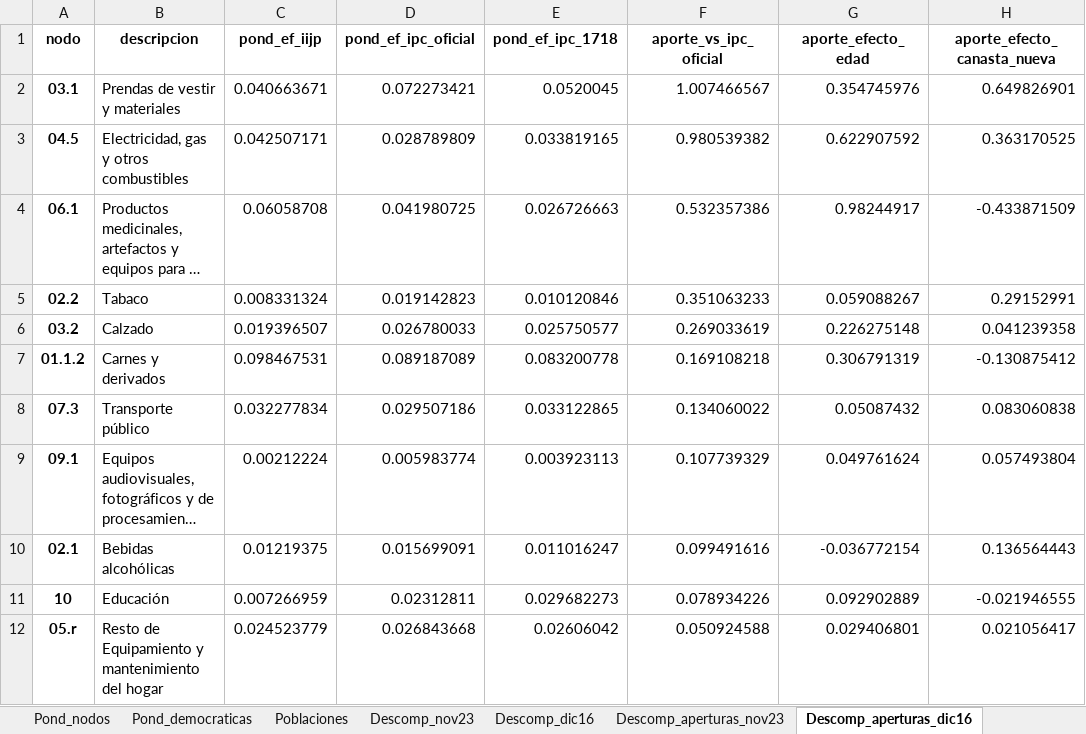
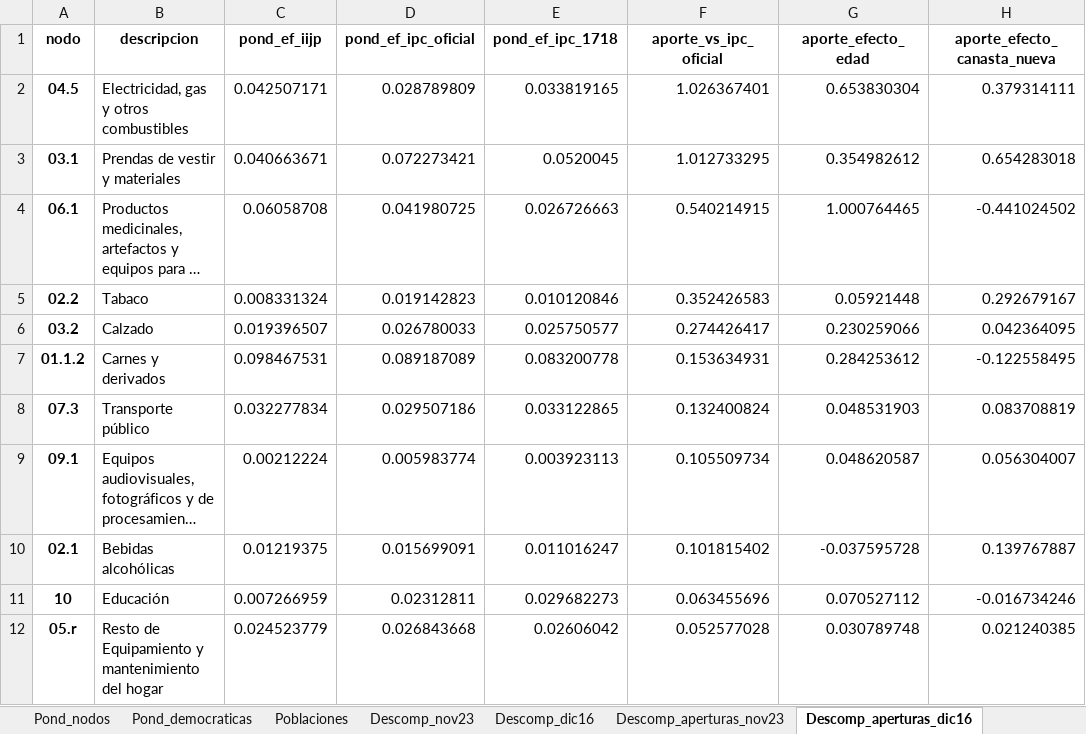
Before and after one commit to santiagoriverti/IPC_jubilados, an Excel workbook: output/IIJP_resultados.xlsx, sheet Descomp_aperturas_dic16, drawn as a sheet; only a part is shown; long unchanged cells end in …; values as stored, in another font and other column widths than the file's, no borders; removed rows and columns are numbered as before the commit, all else as after; the diff covers the shown part only; the diff names each change by its address in the sheet, - before the commit and + after, or states it on an @@ line.

```diff
--- a/output/IIJP_resultados.xlsx (sheet Descomp_aperturas_dic16)
+++ b/output/IIJP_resultados.xlsx (sheet Descomp_aperturas_dic16)
-row 2: 03.1 | Prendas de vestir y materiales | 0.040663671 | 0.072273421 | 0.0520045 | 1.007466567 | 0.354745976 | 0.649826901
-F2 (aporte_vs_ipc_oficial): 0.980539382
+F2 (aporte_vs_ipc_oficial): 1.026367401
-G2 (aporte_efecto_edad): 0.622907592
+G2 (aporte_efecto_edad): 0.653830304
-H2 (aporte_efecto_canasta_nueva): 0.363170525
+H2 (aporte_efecto_canasta_nueva): 0.379314111
+row 3: 03.1 | Prendas de vestir y materiales | 0.040663671 | 0.072273421 | 0.0520045 | 1.012733295 | 0.354982612 | 0.654283018
-F4 (aporte_vs_ipc_oficial): 0.532357386
+F4 (aporte_vs_ipc_oficial): 0.540214915
-G4 (aporte_efecto_edad): 0.98244917
+G4 (aporte_efecto_edad): 1.000764465
-H4 (aporte_efecto_canasta_nueva): -0.433871509
+H4 (aporte_efecto_canasta_nueva): -0.441024502
-F5 (aporte_vs_ipc_oficial): 0.351063233
+F5 (aporte_vs_ipc_oficial): 0.352426583
-G5 (aporte_efecto_edad): 0.059088267
+G5 (aporte_efecto_edad): 0.05921448
-H5 (aporte_efecto_canasta_nueva): 0.29152991
+H5 (aporte_efecto_canasta_nueva): 0.292679167
-F6 (aporte_vs_ipc_oficial): 0.269033619
+F6 (aporte_vs_ipc_oficial): 0.274426417
-G6 (aporte_efecto_edad): 0.226275148
+G6 (aporte_efecto_edad): 0.230259066
-H6 (aporte_efecto_canasta_nueva): 0.041239358
+H6 (aporte_efecto_canasta_nueva): 0.042364095
-F7 (aporte_vs_ipc_oficial): 0.169108218
+F7 (aporte_vs_ipc_oficial): 0.153634931
-G7 (aporte_efecto_edad): 0.306791319
+G7 (aporte_efecto_edad): 0.284253612
-H7 (aporte_efecto_canasta_nueva): -0.130875412
+H7 (aporte_efecto_canasta_nueva): -0.122558495
-F8 (aporte_vs_ipc_oficial): 0.134060022
+F8 (aporte_vs_ipc_oficial): 0.132400824
-G8 (aporte_efecto_edad): 0.05087432
+G8 (aporte_efecto_edad): 0.048531903
-H8 (aporte_efecto_canasta_nueva): 0.083060838
+H8 (aporte_efecto_canasta_nueva): 0.083708819
-F9 (aporte_vs_ipc_oficial): 0.107739329
+F9 (aporte_vs_ipc_oficial): 0.105509734
-G9 (aporte_efecto_edad): 0.049761624
+G9 (aporte_efecto_edad): 0.048620587
-H9 (aporte_efecto_canasta_nueva): 0.057493804
+H9 (aporte_efecto_canasta_nueva): 0.056304007
-F10 (aporte_vs_ipc_oficial): 0.099491616
+F10 (aporte_vs_ipc_oficial): 0.101815402
-G10 (aporte_efecto_edad): -0.036772154
+G10 (aporte_efecto_edad): -0.037595728
-H10 (aporte_efecto_canasta_nueva): 0.136564443
+H10 (aporte_efecto_canasta_nueva): 0.139767887
-F11 (aporte_vs_ipc_oficial): 0.078934226
+F11 (aporte_vs_ipc_oficial): 0.063455696
-G11 (aporte_efecto_edad): 0.092902889
+G11 (aporte_efecto_edad): 0.070527112
-H11 (aporte_efecto_canasta_nueva): -0.021946555
+H11 (aporte_efecto_canasta_nueva): -0.016734246
-F12 (aporte_vs_ipc_oficial): 0.050924588
+F12 (aporte_vs_ipc_oficial): 0.052577028
-G12 (aporte_efecto_edad): 0.029406801
+G12 (aporte_efecto_edad): 0.030789748
-H12 (aporte_efecto_canasta_nueva): 0.021056417
+H12 (aporte_efecto_canasta_nueva): 0.021240385
```
Also changed, not shown: 6 added rows, 6 removed rows and 74 edited cells elsewhere in this sheet, sheet Descomp_aperturas_nov23, sheet Variantes, sheet Brecha_regiones, sheet Sensibilidad_restos, sheet Brecha_estadistica, sheet Descomp_dic16, 16 more sheets, 38 other files.
